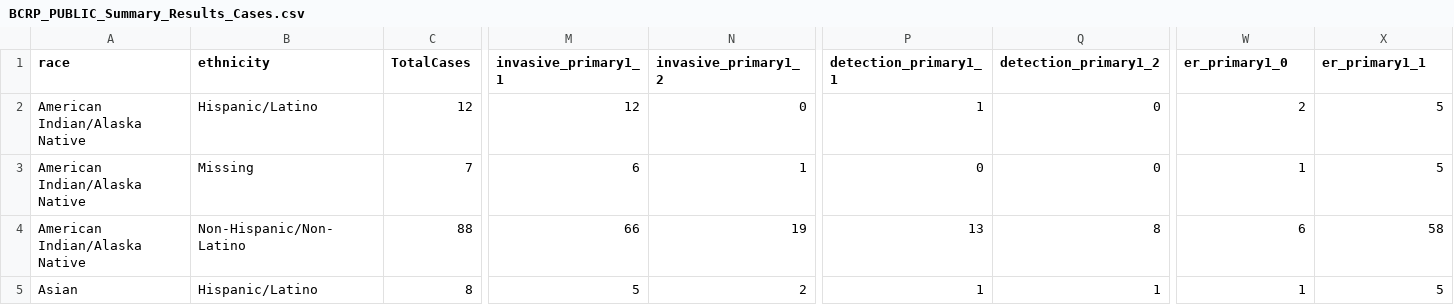
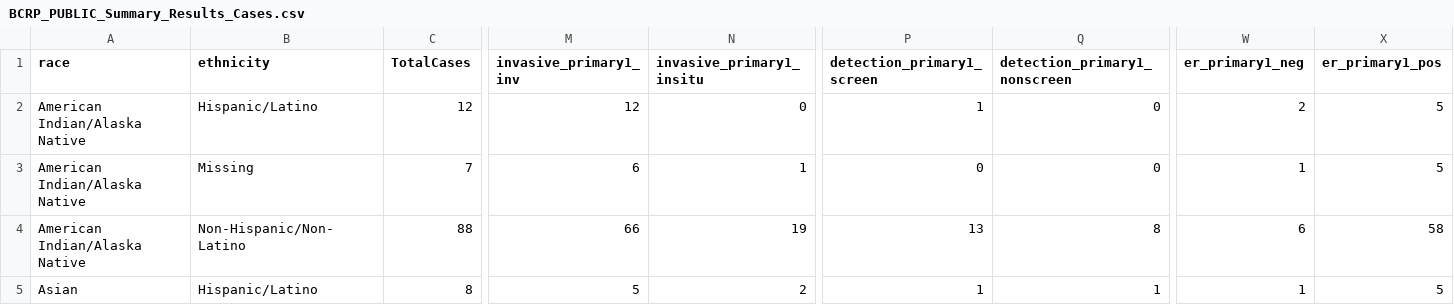
Before and after one commit to episphere/bcrpDataPlatform, a CSV file: src/data/BCRP_PUBLIC_Summary_Results_Cases.csv, drawn as a sheet; only a part is shown, gaps mark what is left out; the diff names each change by its address in the sheet, - before the commit and + after, or states it on an @@ line.

Commit message:
Update BCRP_PUBLIC_Summary_Results_Cases.csv

```diff
--- a/src/data/BCRP_PUBLIC_Summary_Results_Cases.csv
+++ b/src/data/BCRP_PUBLIC_Summary_Results_Cases.csv
-M1: invasive_primary1_1
+M1: invasive_primary1_inv
-N1: invasive_primary1_2
+N1: invasive_primary1_insitu
-P1: detection_primary1_1
+P1: detection_primary1_screen
-Q1: detection_primary1_2
+Q1: detection_primary1_nonscreen
-W1: er_primary1_0
+W1: er_primary1_neg
-X1: er_primary1_1
+X1: er_primary1_pos
```
